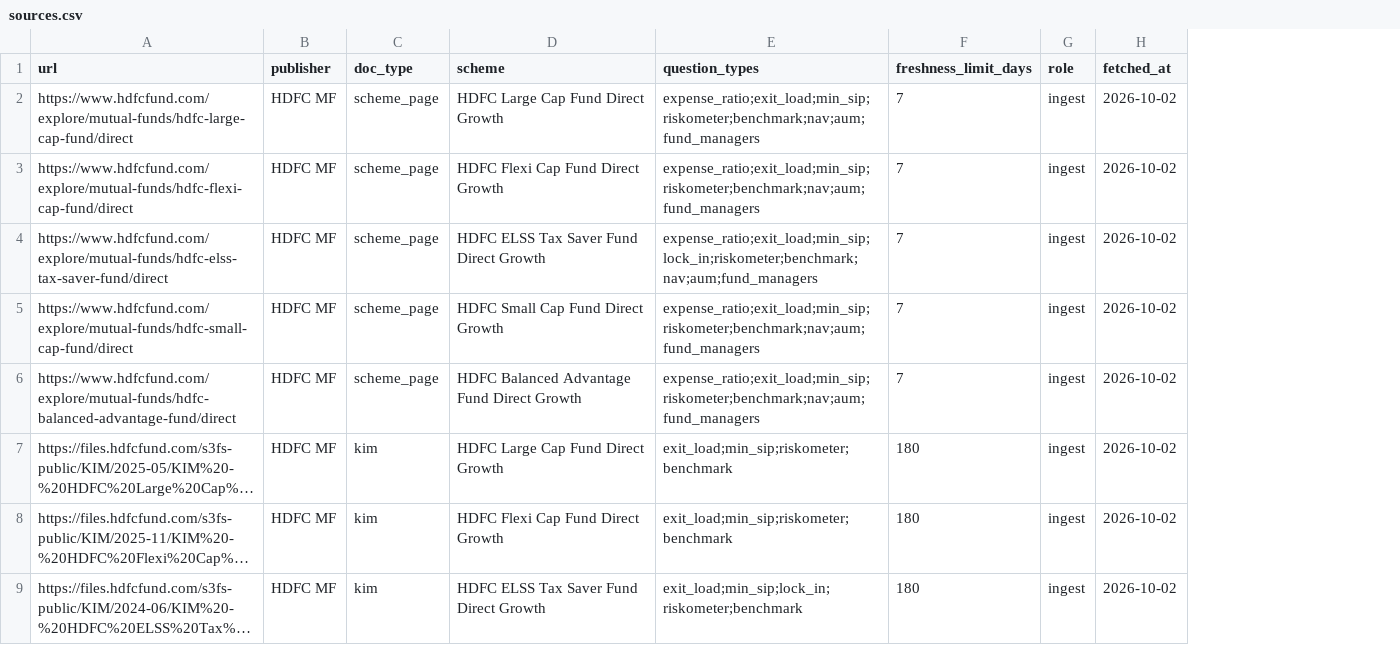
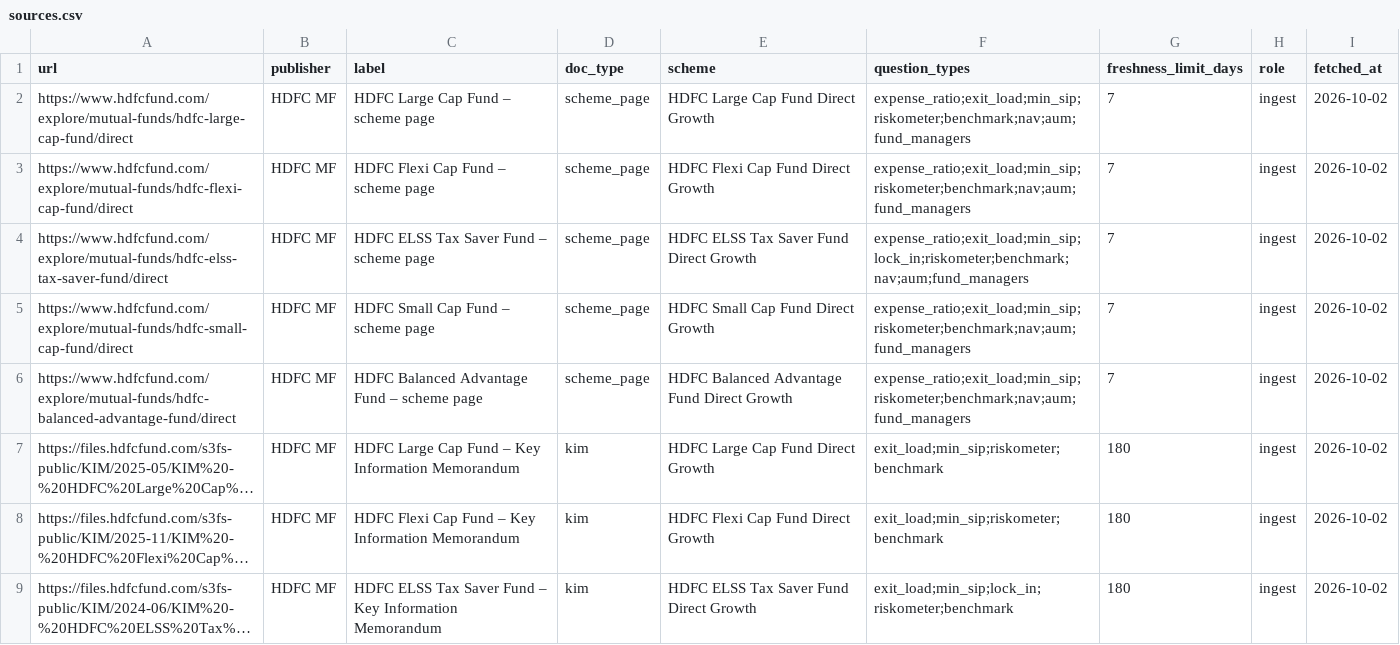
Before and after one commit to ngm76/HDFC-chatbot, a CSV file: data/sources.csv, drawn as a sheet; only a part is shown; long unchanged cells end in …; the diff names each change by its address in the sheet, - before the commit and + after, or states it on an @@ line.

```diff
--- a/data/sources.csv
+++ b/data/sources.csv
+column C (label), rows 2-9: HDFC Large Cap Fund – scheme page | HDFC Flexi Cap Fund – scheme page | HDFC ELSS Tax Saver Fund – scheme page | HDFC Small Cap Fund – scheme page | HDFC Balanced Advantage Fund – scheme page | HDFC Large Cap Fund – Key Information Memorandum | HDFC Flexi Cap Fund – Key Information Memorandum | HDFC ELSS Tax Saver Fund – Key Information Memorandum
```
Also changed, not shown: 9 other files.
